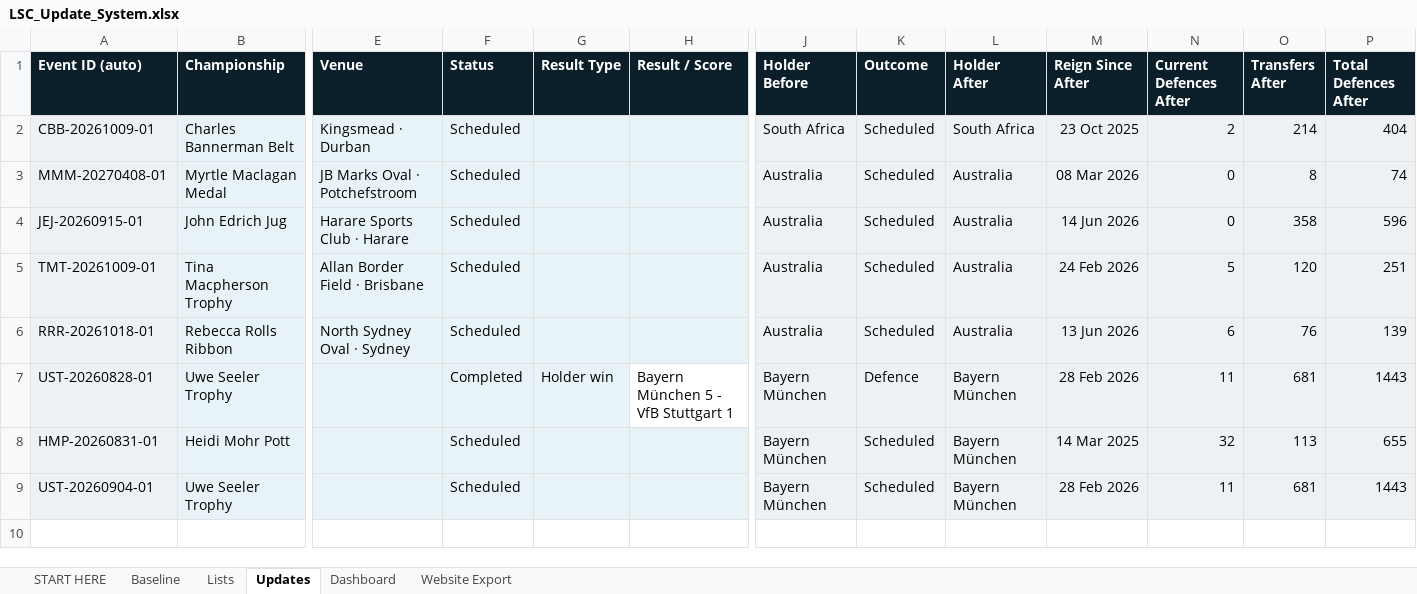
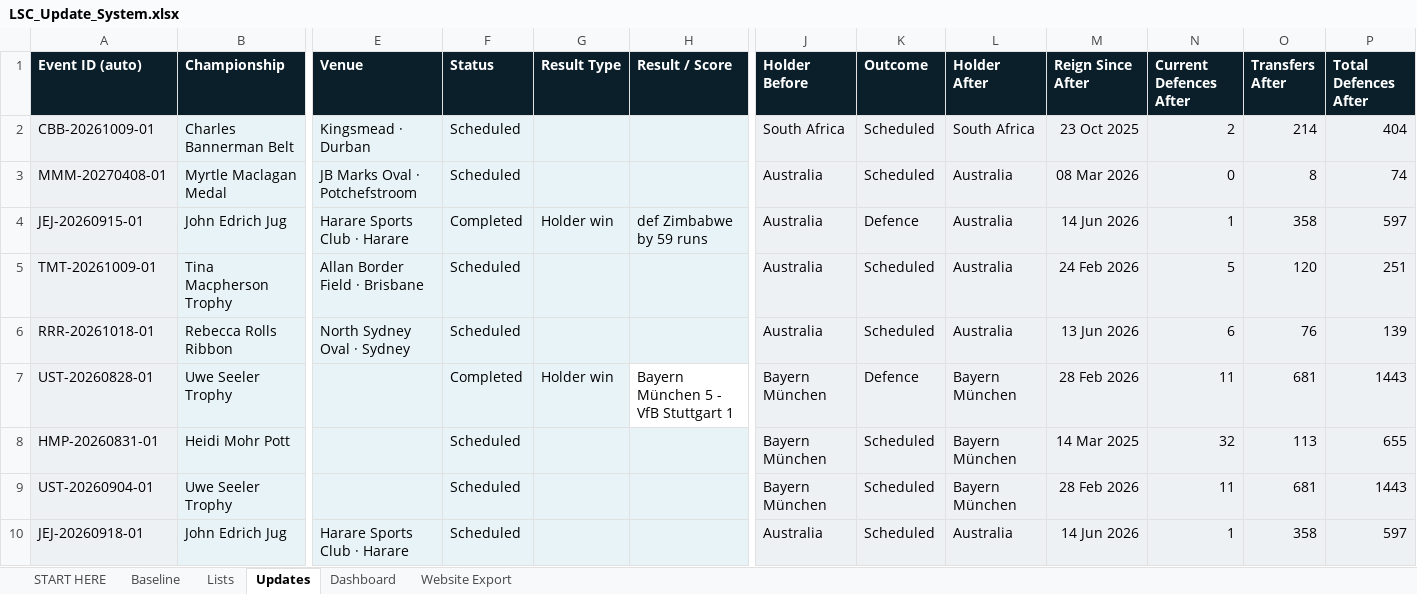
Before and after one commit to Harry-LSC/lineal-sport-test, an Excel workbook: LSC_Update_System.xlsx, sheet Updates, drawn as a sheet; only a part is shown, gaps mark what is left out; values as stored, in another font and other column widths than the file's, no borders; conditional formats not drawn; rows hold the shown columns only; the diff names each change by its address in the sheet, - before the commit and + after, or states it on an @@ line.

Commit message:
Add files via upload

```diff
--- a/LSC_Update_System.xlsx (sheet Updates)
+++ b/LSC_Update_System.xlsx (sheet Updates)
-F4 (Status): Scheduled
+F4 (Status): Completed
-G4 (Result Type): (empty)
+G4 (Result Type): Holder win
-H4 (Result / Score): (empty)
+H4 (Result / Score): def Zimbabwe by 59 runs
-K4 (Outcome): Scheduled
+K4 (Outcome): Defence
-N4 (Current Defences After): 0
+N4 (Current Defences After): 1
-P4 (Total Defences After): 596
+P4 (Total Defences After): 597
+row 10: JEJ-20260918-01 | John Edrich Jug | Harare Sports Club · Harare | Scheduled |  |  | Australia | Scheduled | Australia | 14 Jun 2026 | 1 | 358 | 597
```
Also changed, not shown: sheet Website Export, sheet Dashboard.
